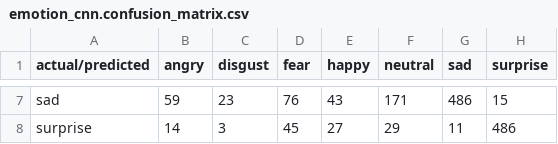
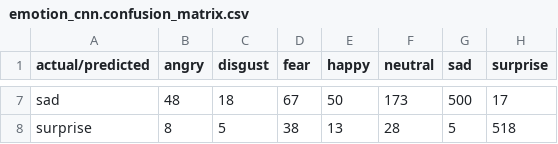
Before and after one commit to Rahugg/Cognitive-technologies-and-decision-support-systems_Assignment3, a CSV file: models/emotion_cnn.confusion_matrix.csv, drawn as a sheet; only a part is shown, gaps mark what is left out; the diff covers the shown part only; the diff names each change by its address in the sheet, - before the commit and + after, or states it on an @@ line.

```diff
--- a/models/emotion_cnn.confusion_matrix.csv
+++ b/models/emotion_cnn.confusion_matrix.csv
-B7 (angry): 59
+B7 (angry): 48
-C7 (disgust): 23
+C7 (disgust): 18
-D7 (fear): 76
+D7 (fear): 67
-E7 (happy): 43
+E7 (happy): 50
-F7 (neutral): 171
+F7 (neutral): 173
-G7 (sad): 486
+G7 (sad): 500
-H7 (surprise): 15
+H7 (surprise): 17
-B8 (angry): 14
+B8 (angry): 8
-C8 (disgust): 3
+C8 (disgust): 5
-D8 (fear): 45
+D8 (fear): 38
-E8 (happy): 27
+E8 (happy): 13
-F8 (neutral): 29
+F8 (neutral): 28
-G8 (sad): 11
+G8 (sad): 5
-H8 (surprise): 486
+H8 (surprise): 518
```
Also changed, not shown: 32 edited cells elsewhere in this file, 25 other files.
